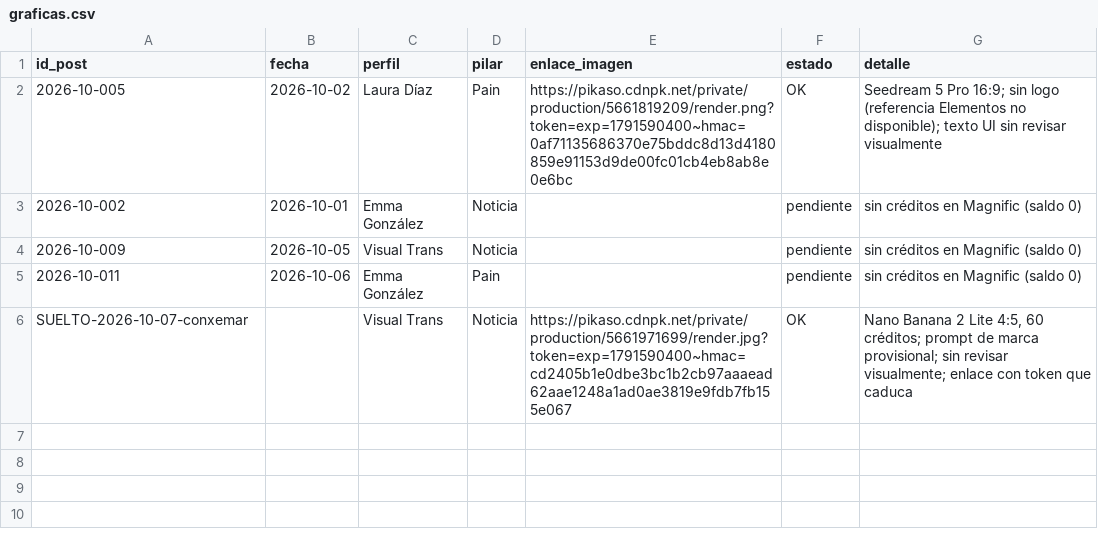
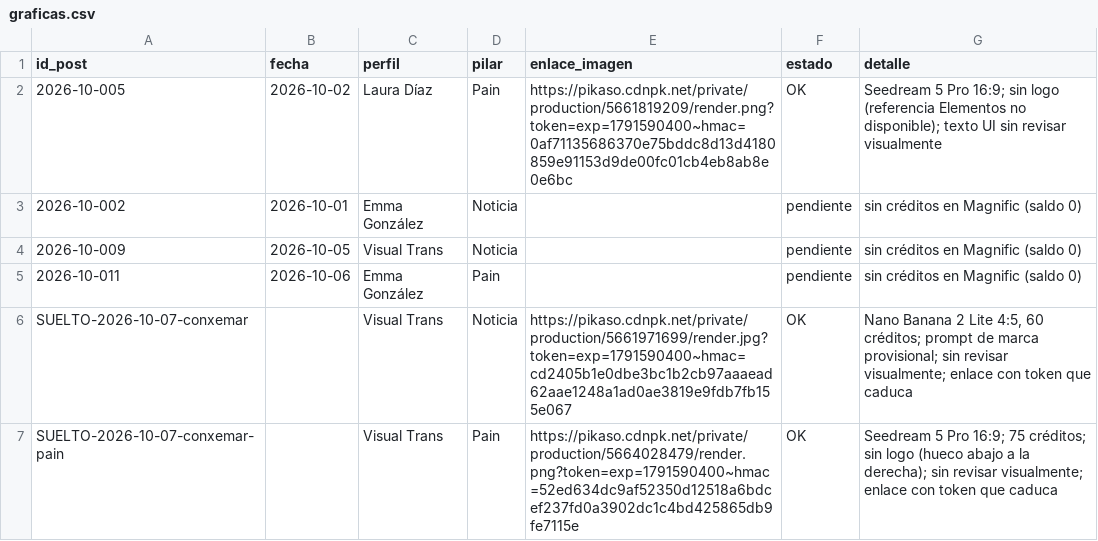
Before and after one commit to arivas-web/visualtrans-linkedin-test, a CSV file: output/2026-10/graficas.csv, drawn as a sheet; the diff names each change by its address in the sheet, - before the commit and + after, or states it on an @@ line.

```diff
--- a/output/2026-10/graficas.csv
+++ b/output/2026-10/graficas.csv
+row 7: SUELTO-2026-10-07-conxemar-pain |  | Visual Trans | Pain | https://pikaso.cdnpk.net/private/production/5664028479/render.png?token=exp=1791590400~hmac=52ed634dc9af52350d12518a6bdcef237fd0a3902dc1c4bd425865db9fe7115e | OK | Seedream 5 Pro 16:9; 75 créditos; sin logo (hueco abajo a la derecha); sin revisar visualmente; enlace con token que caduca
```
